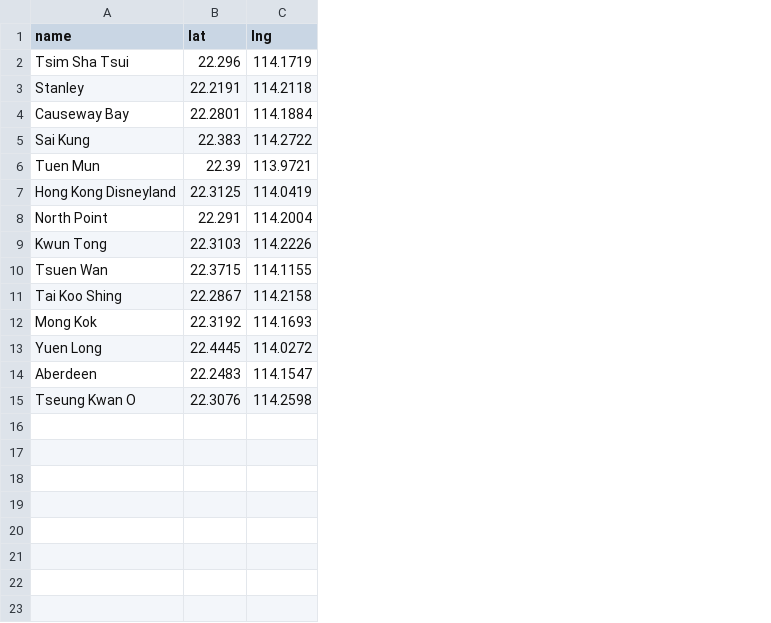
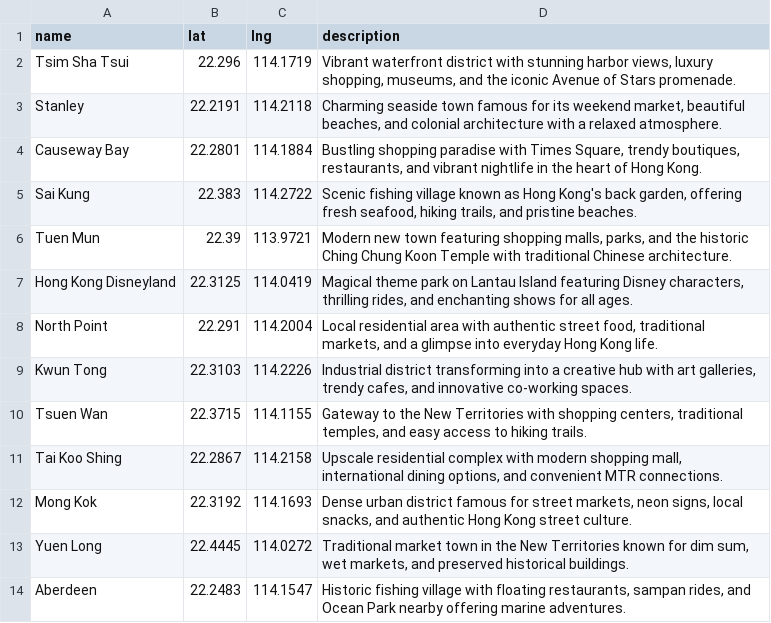
Before and after one commit to yfc0307/HKPlace, a CSV file: data/level1_locations.csv, drawn as a sheet; removed rows and columns are numbered as before the commit, all else as after; the diff names each change by its address in the sheet, - before the commit and + after, or states it on an @@ line.

```diff
--- a/data/level1_locations.csv
+++ b/data/level1_locations.csv
+column D (description), rows 2-14: Vibrant waterfront district with stunning harbor views, luxury shopping, museums, and the iconic Avenue of Stars promenade. | Charming seaside town famous for its weekend market, beautiful beaches, and colonial architecture with a relaxed atmosphere. | Bustling shopping paradise with Times Square, trendy boutiques, restaurants, and vibrant nightlife in the heart of Hong Kong. | Scenic fishing village known as Hong Kong's back garden, offering fresh seafood, hiking trails, and pristine beaches. | Modern new town featuring shopping malls, parks, and the historic Ching Chung Koon Temple with traditional Chinese architecture. | Magical theme park on Lantau Island featuring Disney characters, thrilling rides, and enchanting shows for all ages. | Local residential area with authentic street food, traditional markets, and a glimpse into everyday Hong Kong life. | Industrial district transforming into a creative hub with art galleries, trendy cafes, and innovative co-working spaces. | Gateway to the New Territories with shopping centers, traditional temples, and easy access to hiking trails. | Upscale residential complex with modern shopping mall, international dining options, and convenient MTR connections. | Dense urban district famous for street markets, neon signs, local snacks, and authentic Hong Kong street culture. | Traditional market town in the New Territories known for dim sum, wet markets, and preserved historical buildings. | Historic fishing village with floating restaurants, sampan rides, and Ocean Park nearby offering marine adventures.
-row 15: Tseung Kwan O | 22.3076 | 114.2598
```
Also changed, not shown: data/level2_locations.csv, 16 other files.
